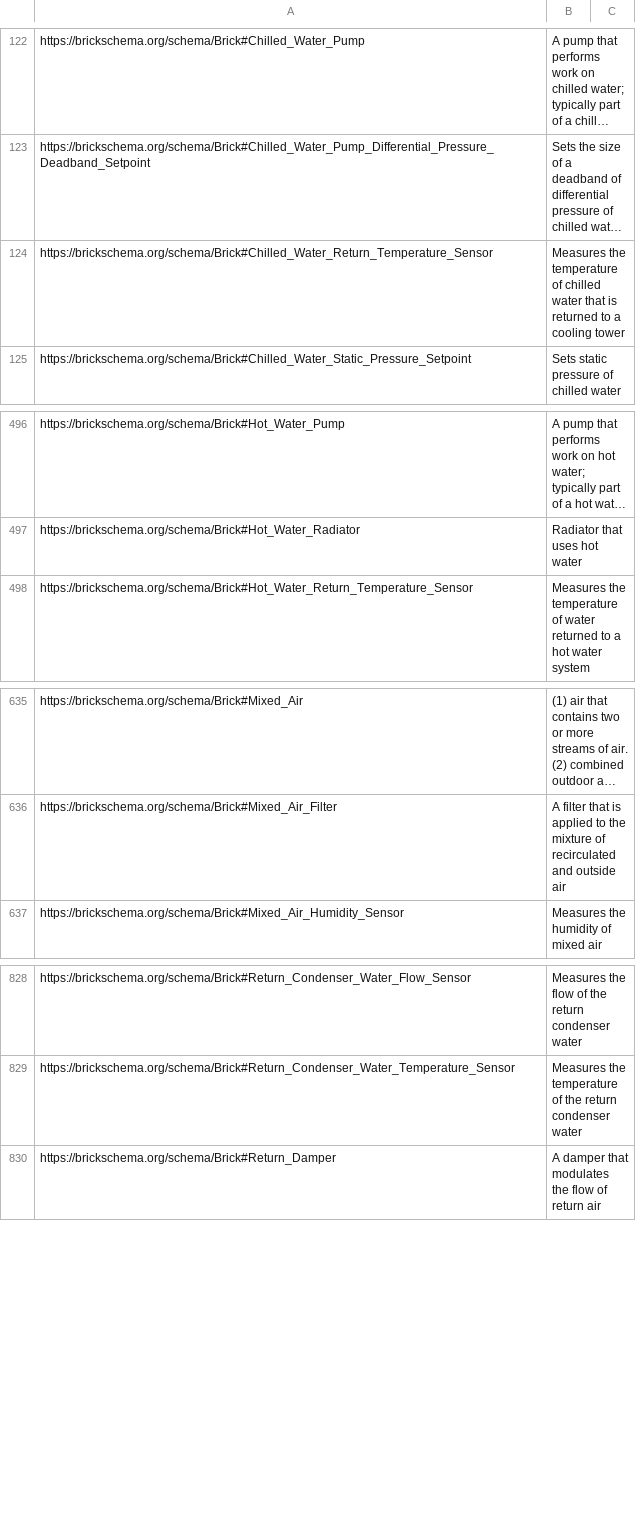
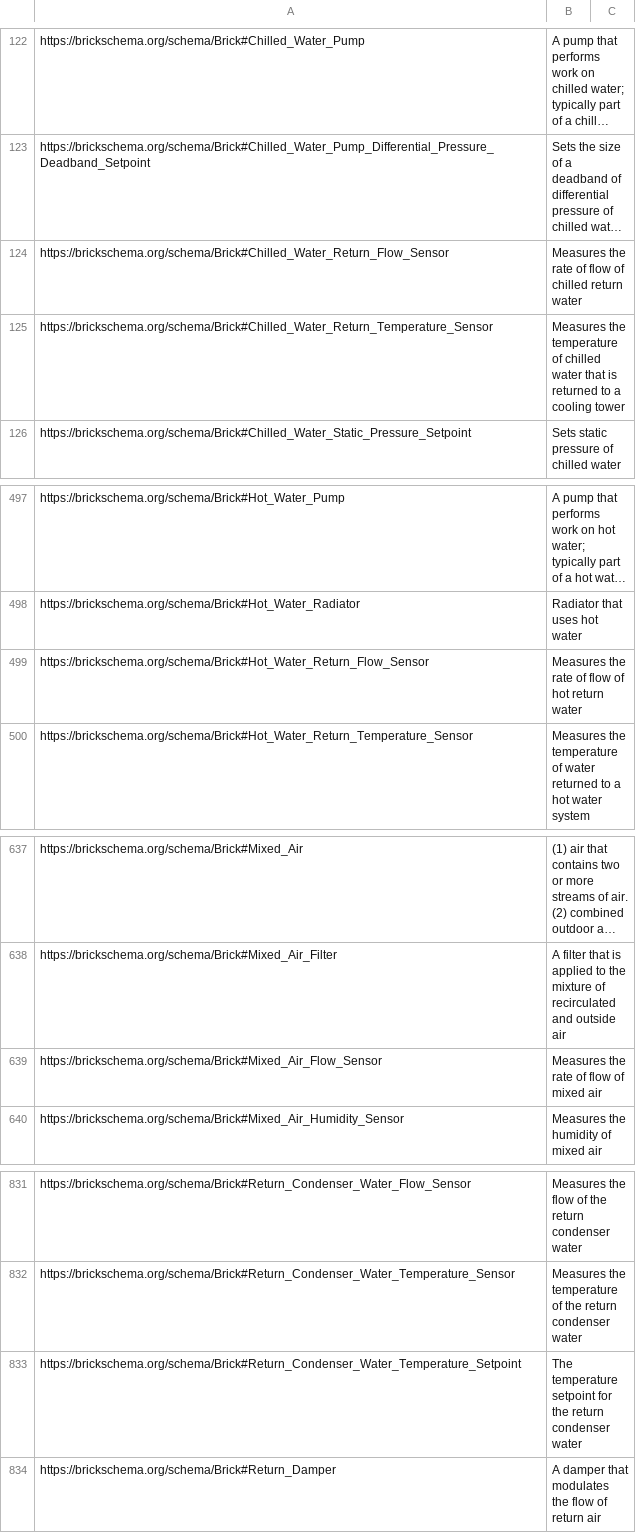
Before and after one commit to BrickSchema/Brick, a CSV file: bricksrc/definitions.csv, drawn as a sheet; only a part is shown, gaps mark what is left out; long unchanged cells end in …; the diff names each change by its address in the sheet, - before the commit and + after, or states it on an @@ line.

Commit message:
add some missing sensors

```diff
--- a/bricksrc/definitions.csv
+++ b/bricksrc/definitions.csv
+row 124: https://brickschema.org/schema/Brick#Chilled_Water_Return_Flow_Sensor | Measures the rate of flow of chilled return water
+row 499: https://brickschema.org/schema/Brick#Hot_Water_Return_Flow_Sensor | Measures the rate of flow of hot return water
+row 639: https://brickschema.org/schema/Brick#Mixed_Air_Flow_Sensor | Measures the rate of flow of mixed air
+row 833: https://brickschema.org/schema/Brick#Return_Condenser_Water_Temperature_Setpoint | The temperature setpoint for the return condenser water
```
Also changed, not shown: 2 other files.
